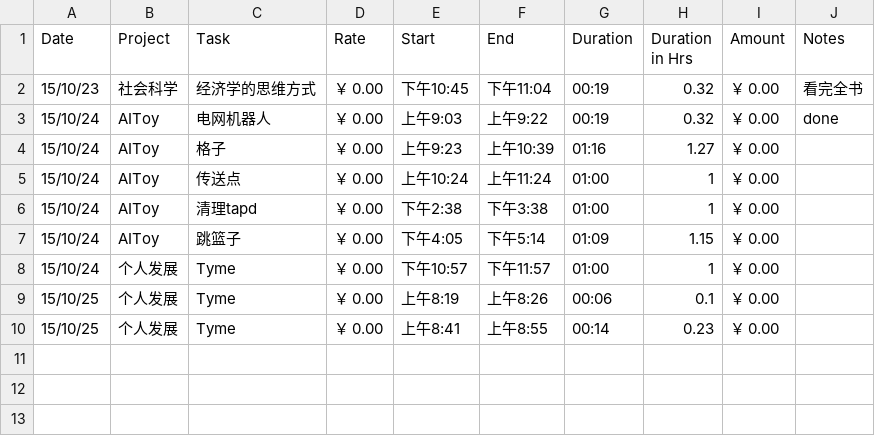
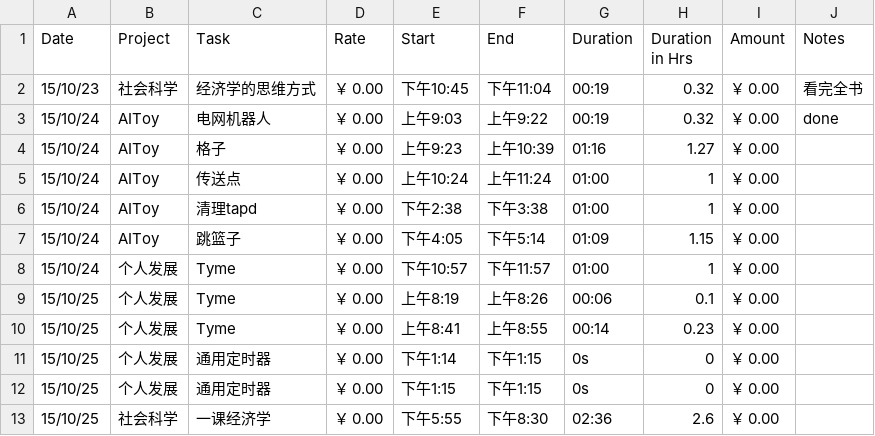
Before and after one commit to fonzieyang/fonzieyang.github.com, a CSV file: ical/tyme_for_cal.csv, drawn as a sheet; the diff names each change by its address in the sheet, - before the commit and + after, or states it on an @@ line.

```diff
--- a/ical/tyme_for_cal.csv
+++ b/ical/tyme_for_cal.csv
+row 11: 15/10/25 | 个人发展 | 通用定时器 | ￥ 0.00 | 下午1:14 | 下午1:15 | 0s | 0 | ￥ 0.00
+row 12: 15/10/25 | 个人发展 | 通用定时器 | ￥ 0.00 | 下午1:15 | 下午1:15 | 0s | 0 | ￥ 0.00
+row 13: 15/10/25 | 社会科学 | 一课经济学 | ￥ 0.00 | 下午5:55 | 下午8:30 | 02:36 | 2.6 | ￥ 0.00
```
Also changed, not shown: 3 other files.
